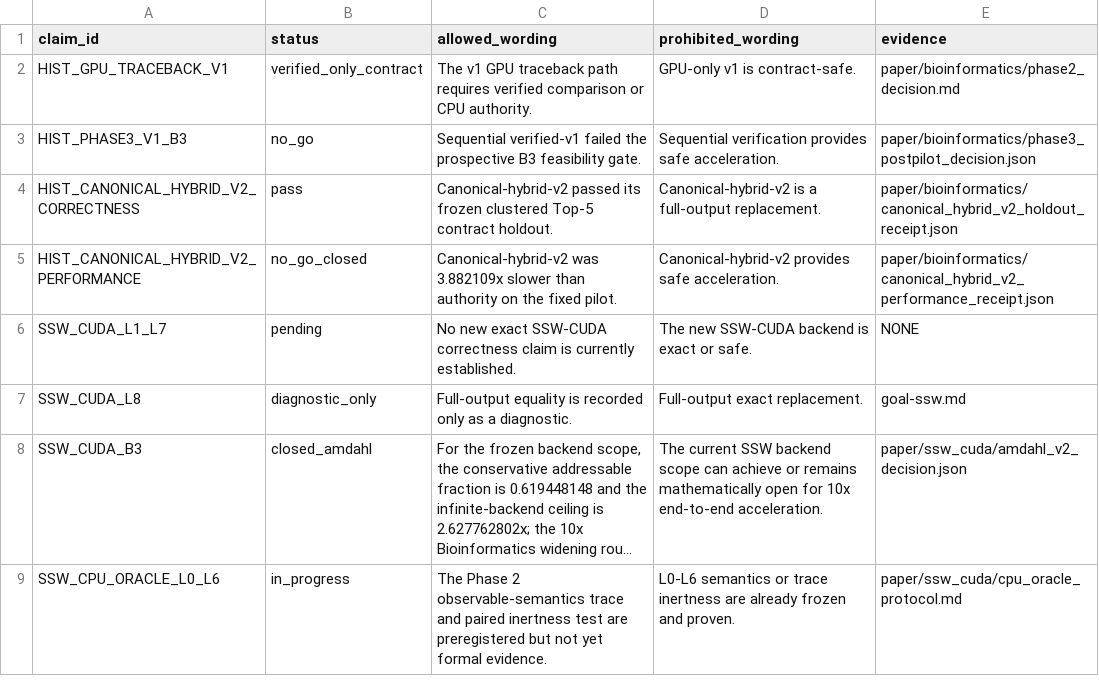
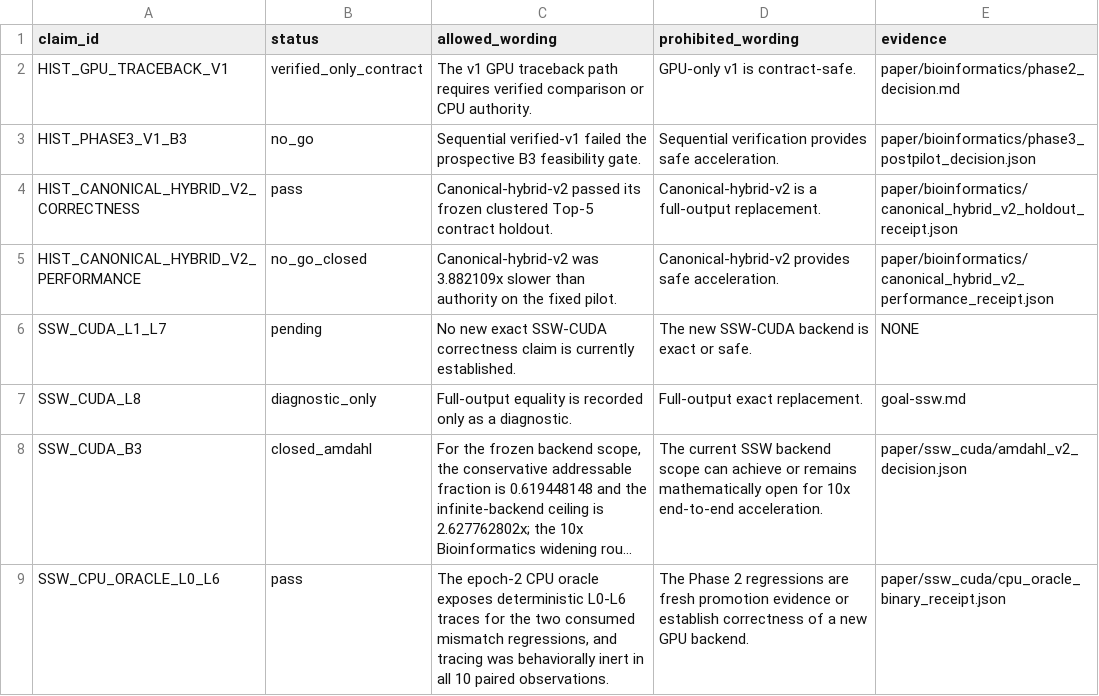
Before and after one commit to wyjistest/LongTarget-exact-sim, a TSV file: paper/ssw_cuda/claim_ledger.tsv, drawn as a sheet; long unchanged cells end in …; the diff names each change by its address in the sheet, - before the commit and + after, or states it on an @@ line.

Commit message:
repro: freeze observable modified-SSW oracle semantics

```diff
--- a/paper/ssw_cuda/claim_ledger.tsv
+++ b/paper/ssw_cuda/claim_ledger.tsv
-B9 (status): in_progress
+B9 (status): pass
-C9 (allowed_wording): The Phase 2 observable-semantics trace and paired inertness test are preregistered but not yet formal evidence.
+C9 (allowed_wording): The epoch-2 CPU oracle exposes deterministic L0-L6 traces for the two consumed mismatch regressions, and tracing was behaviorally inert in all 10 paired observations.
-D9 (prohibited_wording): L0-L6 semantics or trace inertness are already frozen and proven.
+D9 (prohibited_wording): The Phase 2 regressions are fresh promotion evidence or establish correctness of a new GPU backend.
-E9 (evidence): paper/ssw_cuda/cpu_oracle_protocol.md
+E9 (evidence): paper/ssw_cuda/cpu_oracle_binary_receipt.json
```
Also changed, not shown: 10 other files.
